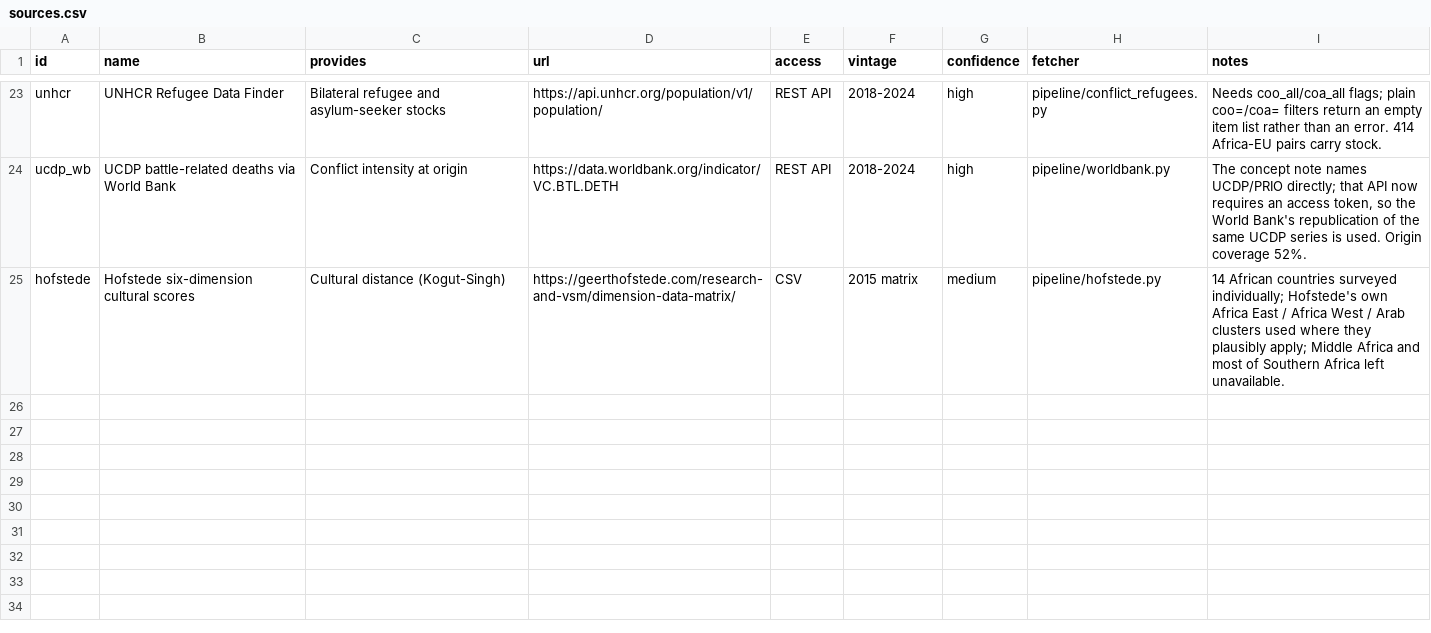
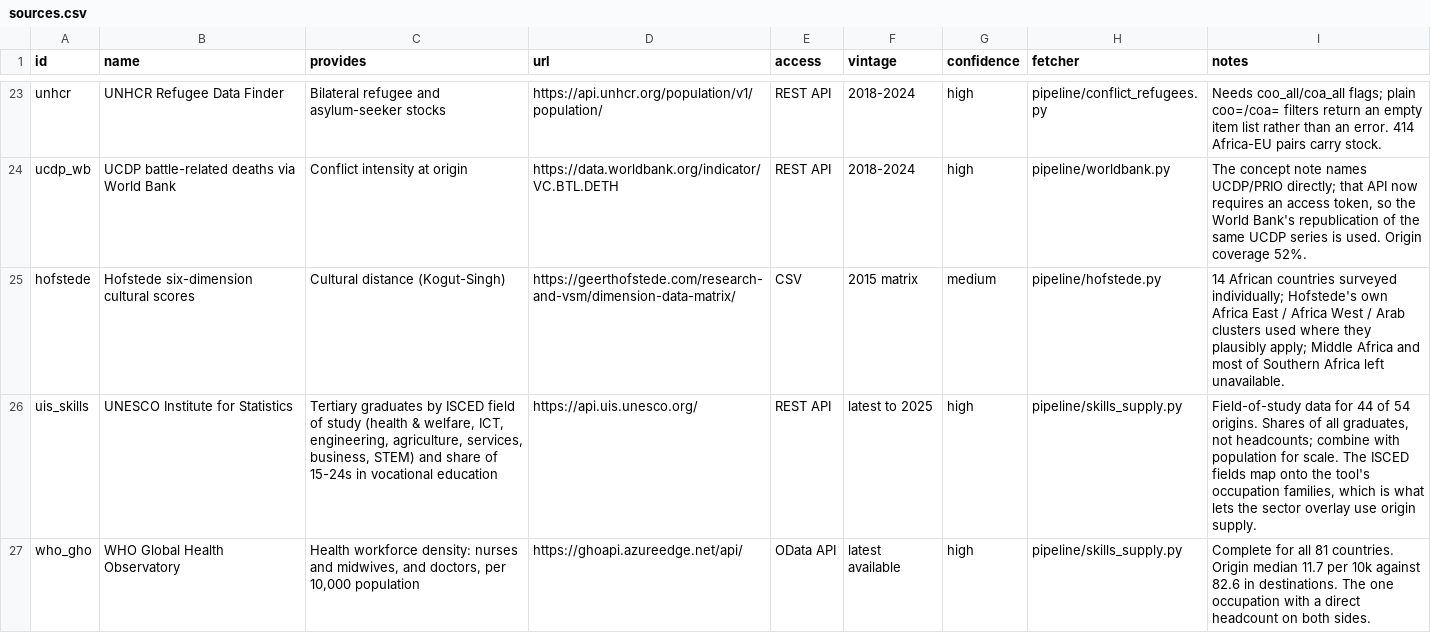
Before and after one commit to benhyman7-ui/africa-eu-corridor-tool, a CSV file: ref/sources.csv, drawn as a sheet; only a part is shown, gaps mark what is left out.

```diff
--- a/ref/sources.csv
+++ b/ref/sources.csv
@@ -25 +25,3 @@ ucdp_wb,UCDP battle-related deaths via World Bank,Conflict intensity at origin,h
 hofstede,Hofstede six-dimension cultural scores,Cultural distance (Kogut-Singh),https://geerthofstede.com/research-and-vsm/dimension-data-matrix/,CSV,2015 matrix,medium,pipeline/hofstede.py,"14 African countries surveyed individually; Hofstede's own Africa East / Africa West / Arab clusters used where they plausibly apply; Middle Africa and most of Southern Africa left unavailable."
+uis_skills,UNESCO Institute for Statistics,"Tertiary graduates by ISCED field of study (health & welfare, ICT, engineering, agriculture, services, business, STEM) and share of 15-24s in vocational education",https://api.uis.unesco.org/,REST API,latest to 2025,high,pipeline/skills_supply.py,"Field-of-study data for 44 of 54 origins. Shares of all graduates, not headcounts; combine with population for scale. The ISCED fields map onto the tool's occupation families, which is what lets the sector overlay use origin supply."
+who_gho,WHO Global Health Observatory,"Health workforce density: nurses and midwives, and doctors, per 10,000 population",https://ghoapi.azureedge.net/api/,OData API,latest available,high,pipeline/skills_supply.py,"Complete for all 81 countries. Origin median 11.7 per 10k against 82.6 in destinations. The one occupation with a direct headcount on both sides."
```
Also changed, not shown: 9 other files.
